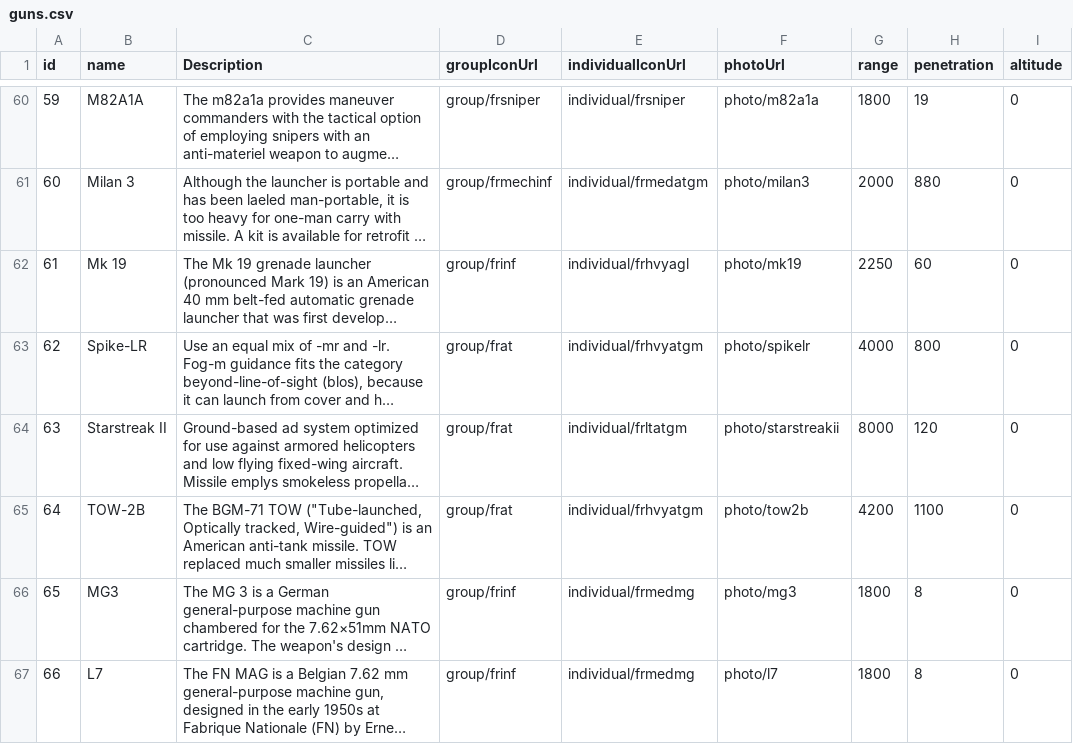
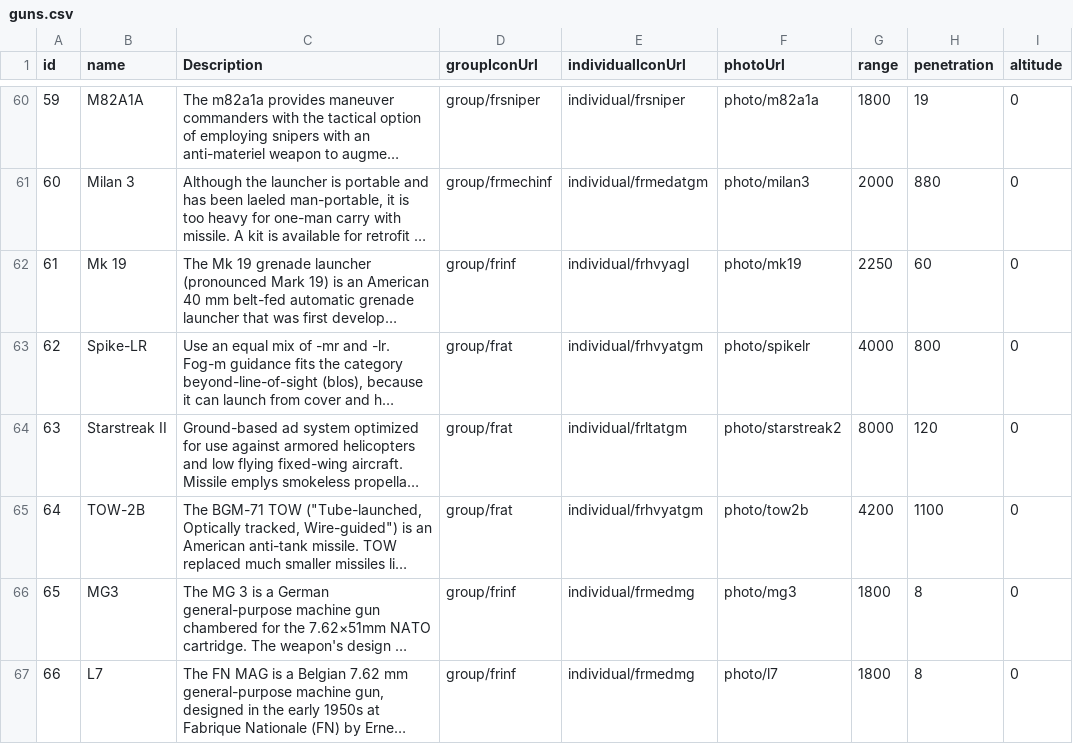
Before and after one commit to jamesjmtaylor/weg-api, a CSV file: db/guns.csv, drawn as a sheet; only a part is shown, gaps mark what is left out; long unchanged cells end in …; the diff names each change by its address in the sheet, - before the commit and + after, or states it on an @@ line.

Commit message:
Fixed busted starstreak link

```diff
--- a/db/guns.csv
+++ b/db/guns.csv
-F64 (photoUrl): photo/starstreakii
+F64 (photoUrl): photo/starstreak2
```
Also changed, not shown: 1 other file.
